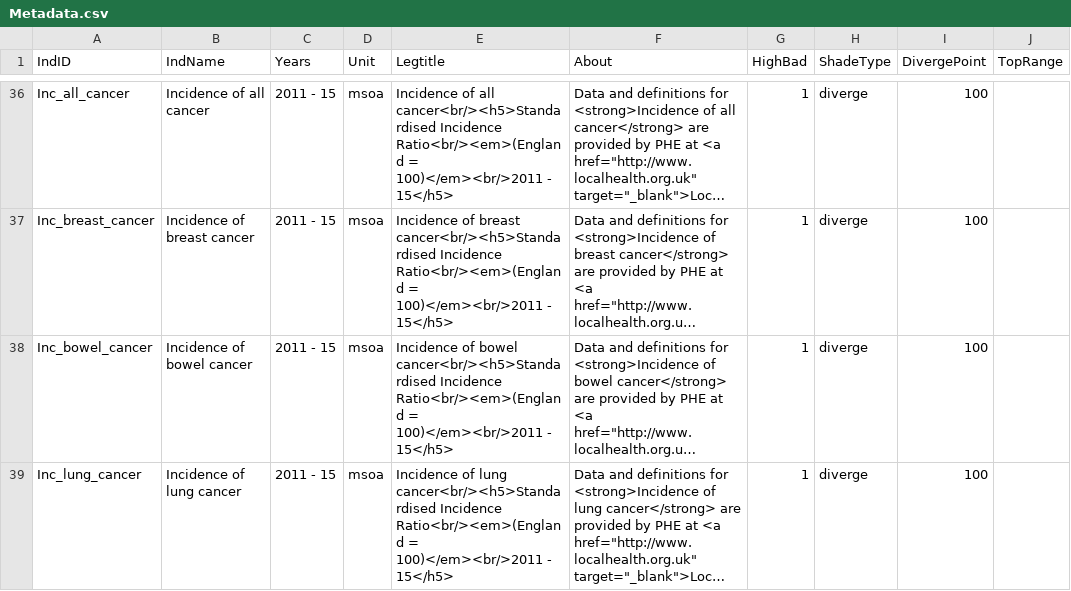
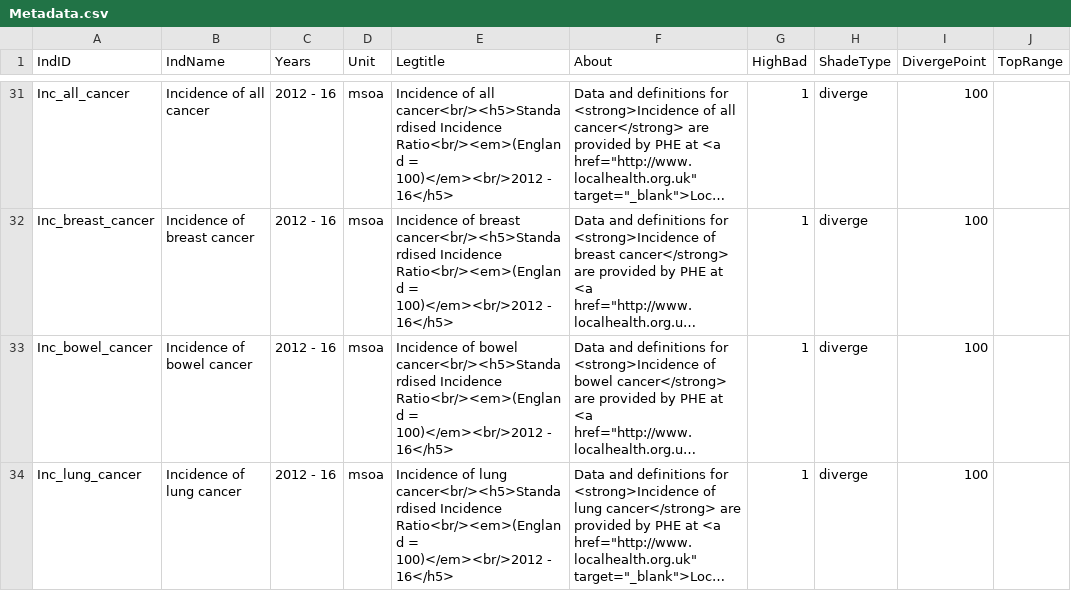
Before and after one commit to bwd-ph/mapdata, a CSV file: Metadata.csv, drawn as a sheet; only a part is shown, gaps mark what is left out; long unchanged cells end in …; addresses are those after the commit; the diff covers the shown part only; the diff names each change by its address in the sheet, - before the commit and + after, or states it on an @@ line.

```diff
--- a/Metadata.csv
+++ b/Metadata.csv
-C31:C34 (Years): 2011 - 15
+C31:C34 (Years): 2012 - 16
-E31 (Legtitle): …Ratio<br/><em>(England = 100)</em><br/>2011 - 15</h5>
+E31 (Legtitle): …Ratio<br/><em>(England = 100)</em><br/>2012 - 16</h5>
-E32 (Legtitle): …Ratio<br/><em>(England = 100)</em><br/>2011 - 15</h5>
+E32 (Legtitle): …Ratio<br/><em>(England = 100)</em><br/>2012 - 16</h5>
-E33 (Legtitle): …Ratio<br/><em>(England = 100)</em><br/>2011 - 15</h5>
+E33 (Legtitle): …Ratio<br/><em>(England = 100)</em><br/>2012 - 16</h5>
-E34 (Legtitle): …Ratio<br/><em>(England = 100)</em><br/>2011 - 15</h5>
+E34 (Legtitle): …Ratio<br/><em>(England = 100)</em><br/>2012 - 16</h5>
```
Also changed, not shown: 1 added row, 6 removed rows and 59 edited cells elsewhere in this file, MetaCategories.csv, PennineNCMP_MSOA.csv, 3 other files.
